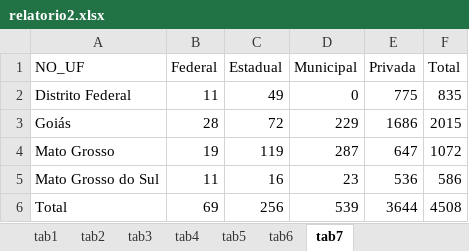
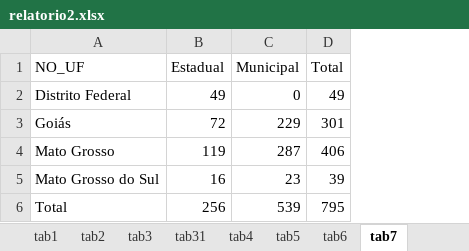
Before and after one commit to tailineju/BSc-est, an Excel workbook: PDDE/entrega 1/relatorio2.xlsx, sheet tab7, drawn as a sheet; values as stored, in another font and other column widths than the file's, no borders; removed rows and columns are numbered as before the commit, all else as after; the diff names each change by its address in the sheet, - before the commit and + after, or states it on an @@ line.

```diff
--- a/PDDE/entrega 1/relatorio2.xlsx (sheet tab7)
+++ b/PDDE/entrega 1/relatorio2.xlsx (sheet tab7)
+sheet tab: tab31
-column B (Federal), rows 2-6: 11 | 28 | 19 | 11 | 69
-column E (Privada), rows 2-6: 775 | 1686 | 647 | 536 | 3644
-D2 (Total): 835
+D2 (Total): 49
-D3 (Total): 2015
+D3 (Total): 301
-D4 (Total): 1072
+D4 (Total): 406
-D5 (Total): 586
+D5 (Total): 39
-D6 (Total): 4508
+D6 (Total): 795
```
Also changed, not shown: sheet tab3, sheet tab2, sheet tab1, PDDE/entrega 1/relatorio.xlsx, 31 other files.
